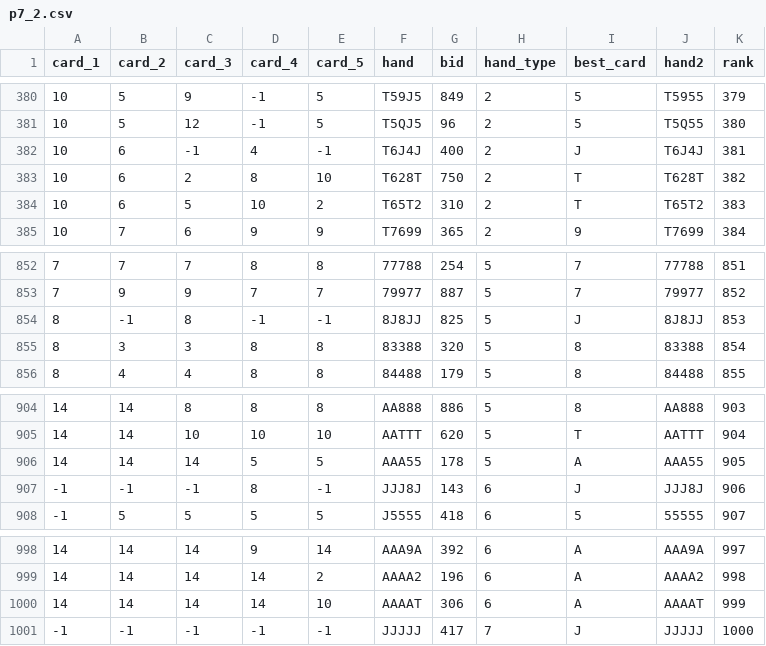
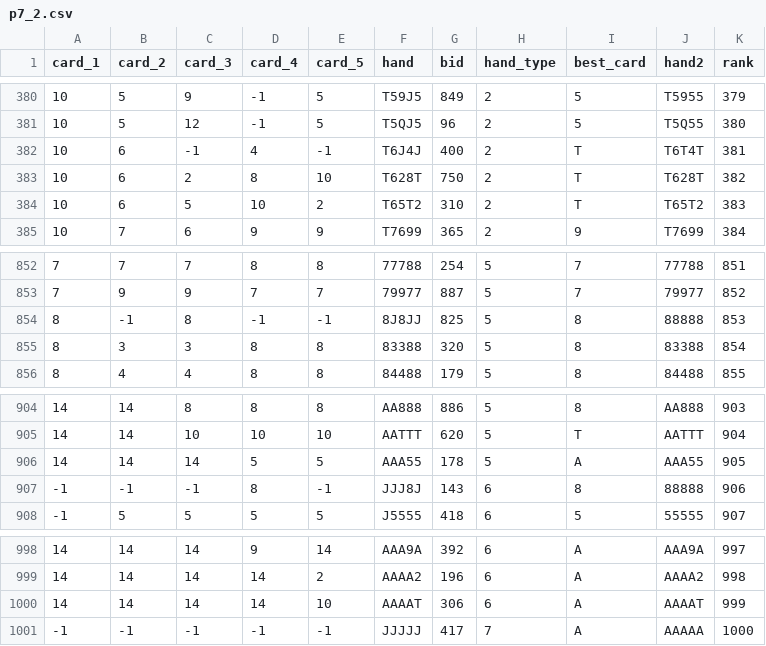
Before and after one commit to NoProblemJack/AoC, a CSV file: outputs/p7_2.csv, drawn as a sheet; only a part is shown, gaps mark what is left out; the diff covers the shown part only.

```diff
--- a/outputs/p7_2.csv
+++ b/outputs/p7_2.csv
@@ -381,3 +381,3 @@ card_1,card_2,card_3,card_4,card_5,hand,bid,hand_type,best_card,hand2,rank
 10,5,12,-1,5,T5QJ5,96,2,5,T5Q55,380
-10,6,-1,4,-1,T6J4J,400,2,J,T6J4J,381
+10,6,-1,4,-1,T6J4J,400,2,T,T6T4T,381
 10,6,2,8,10,T628T,750,2,T,T628T,382
@@ -853,3 +853,3 @@ card_1,card_2,card_3,card_4,card_5,hand,bid,hand_type,best_card,hand2,rank
 7,9,9,7,7,79977,887,5,7,79977,852
-8,-1,8,-1,-1,8J8JJ,825,5,J,8J8JJ,853
+8,-1,8,-1,-1,8J8JJ,825,5,8,88888,853
 8,3,3,8,8,83388,320,5,8,83388,854
@@ -906,3 +906,3 @@ card_1,card_2,card_3,card_4,card_5,hand,bid,hand_type,best_card,hand2,rank
 14,14,14,5,5,AAA55,178,5,A,AAA55,905
--1,-1,-1,8,-1,JJJ8J,143,6,J,JJJ8J,906
+-1,-1,-1,8,-1,JJJ8J,143,6,8,88888,906
 -1,5,5,5,5,J5555,418,6,5,55555,907
@@ -1000,2 +1000,2 @@ card_1,card_2,card_3,card_4,card_5,hand,bid,hand_type,best_card,hand2,rank
 14,14,14,14,10,AAAAT,306,6,A,AAAAT,999
--1,-1,-1,-1,-1,JJJJJ,417,7,J,JJJJJ,1000
+-1,-1,-1,-1,-1,JJJJJ,417,7,A,AAAAA,1000
```
Also changed, not shown: 16 edited cells elsewhere in this file, 1 other file.
